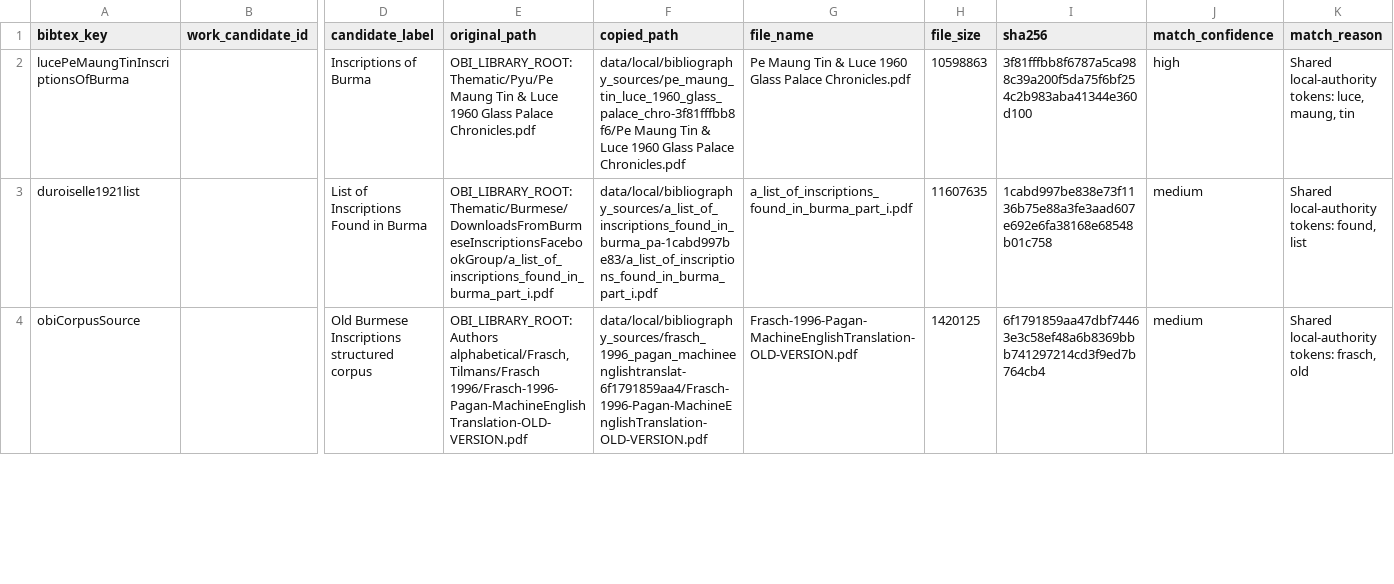
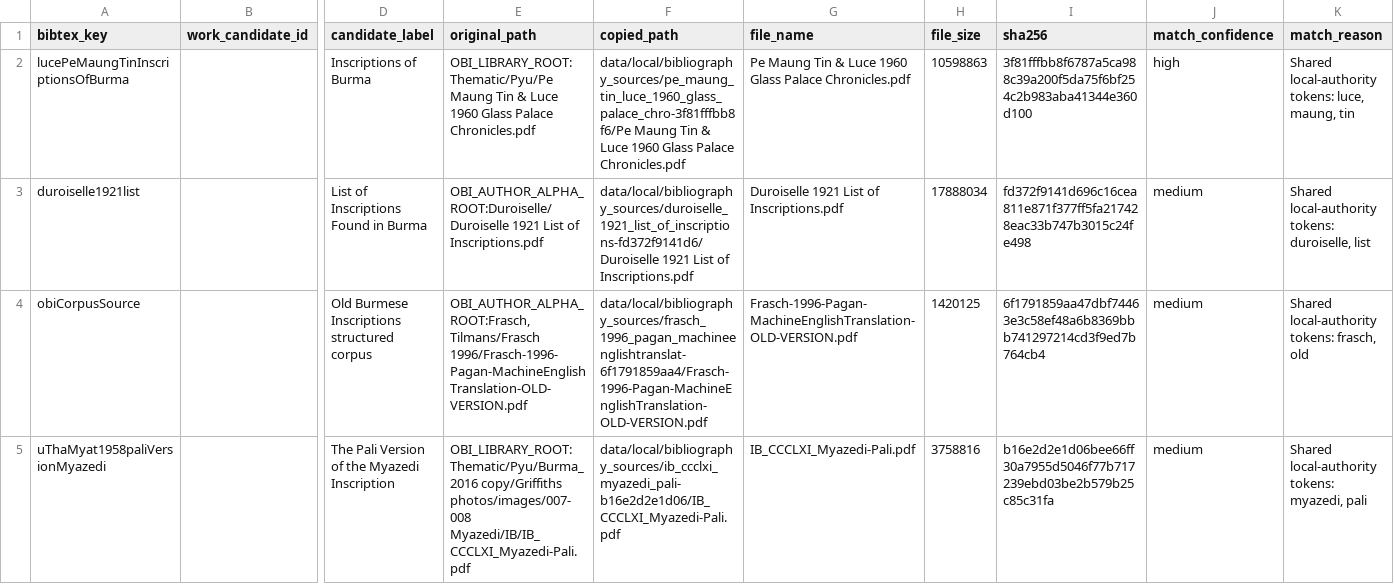
Before and after one commit to nh36/BurmeseCorpus, a TSV file: data/working/bibliography/local_sources/source_library_manifest.tsv, drawn as a sheet; only a part is shown, gaps mark what is left out; rows hold the shown columns only; the diff covers the shown part only; the diff names each change by its address in the sheet, - before the commit and + after, or states it on an @@ line.

```diff
--- a/data/working/bibliography/local_sources/source_library_manifest.tsv
+++ b/data/working/bibliography/local_sources/source_library_manifest.tsv
-E3 (original_path): OBI_LIBRARY_ROOT:Thematic/Burmese/DownloadsFromBurmeseInscriptionsFacebookGroup/a_list_of_inscriptions_found_in_burma_part_i.pdf
+E3 (original_path): OBI_AUTHOR_ALPHA_ROOT:Duroiselle/Duroiselle 1921 List of Inscriptions.pdf
-F3 (copied_path): data/local/bibliography_sources/a_list_of_inscriptions_found_in_burma_pa-1cabd997be83/a_list_of_inscriptions_found_in_burma_part_i.pdf
+F3 (copied_path): data/local/bibliography_sources/duroiselle_1921_list_of_inscriptions-fd372f9141d6/Duroiselle 1921 List of Inscriptions.pdf
-G3 (file_name): a_list_of_inscriptions_found_in_burma_part_i.pdf
+G3 (file_name): Duroiselle 1921 List of Inscriptions.pdf
-H3 (file_size): 11607635
+H3 (file_size): 17888034
-I3 (sha256): 1cabd997be838e73f1136b75e88a3fe3aad607e692e6fa38168e68548b01c758
+I3 (sha256): fd372f9141d696c16cea811e871f377ff5fa217428eac33b747b3015c24fe498
-K3 (match_reason): Shared local-authority tokens: found, list
+K3 (match_reason): Shared local-authority tokens: duroiselle, list
-E4 (original_path): OBI_LIBRARY_ROOT:Authors alphabetical/Frasch, Tilmans/Frasch 1996/Frasch-1996-Pagan-MachineEnglishTranslation-OLD-VERSION.pdf
+E4 (original_path): OBI_AUTHOR_ALPHA_ROOT:Frasch, Tilmans/Frasch 1996/Frasch-1996-Pagan-MachineEnglishTranslation-OLD-VERSION.pdf
+row 5: uThaMyat1958paliVersionMyazedi |  | The Pali Version of the Myazedi Inscription | OBI_LIBRARY_ROOT:Thematic/Pyu/Burma_2016 copy/Griffiths photos/images/007-008 Myazedi/IB/IB_CCCLXI_Myazedi-Pali.pdf | data/local/bibliography_sources/ib_ccclxi_myazedi_pali-b16e2d2e1d06/IB_CCCLXI_Myazedi-Pali.pdf | IB_CCCLXI_Myazedi-Pali.pdf | 3758816 | b16e2d2e1d06bee66ff30a7955d5046f77b717239ebd03be2b579b25c85c31fa | medium | Shared local-authority tokens: myazedi, pali
```
Also changed, not shown: 9 edited cells elsewhere in this file, data/working/bibliography/bibtex_authority/high_frequency_unresolved.tsv, data/working/bibliography/bibtex_authority/raw_reference_to_bibtex.tsv, 28 other files.
